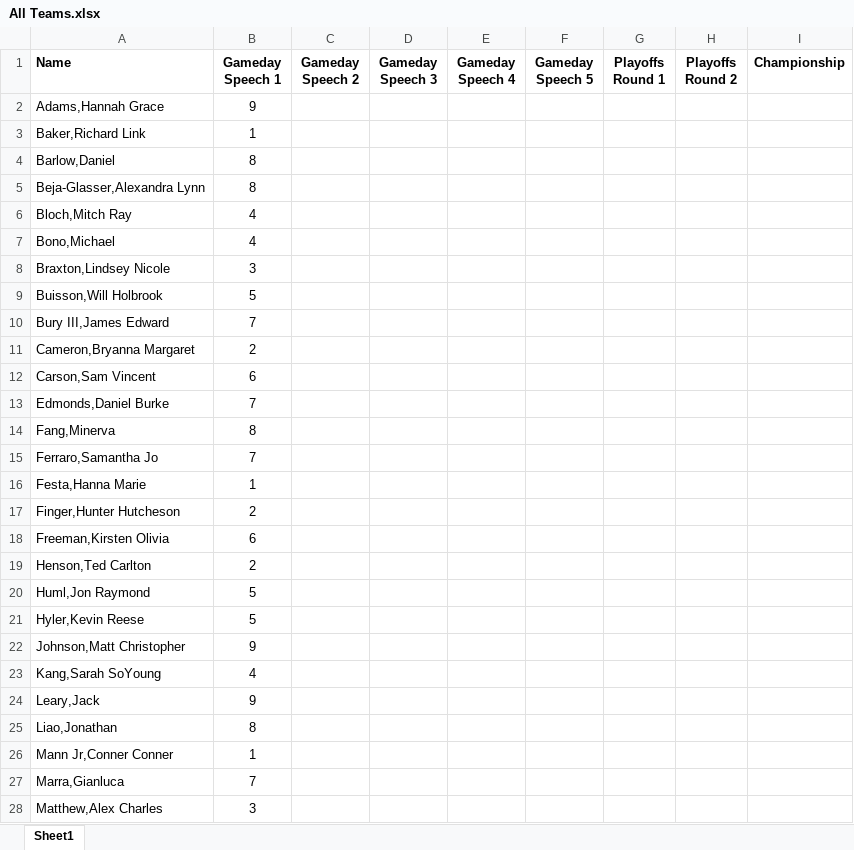
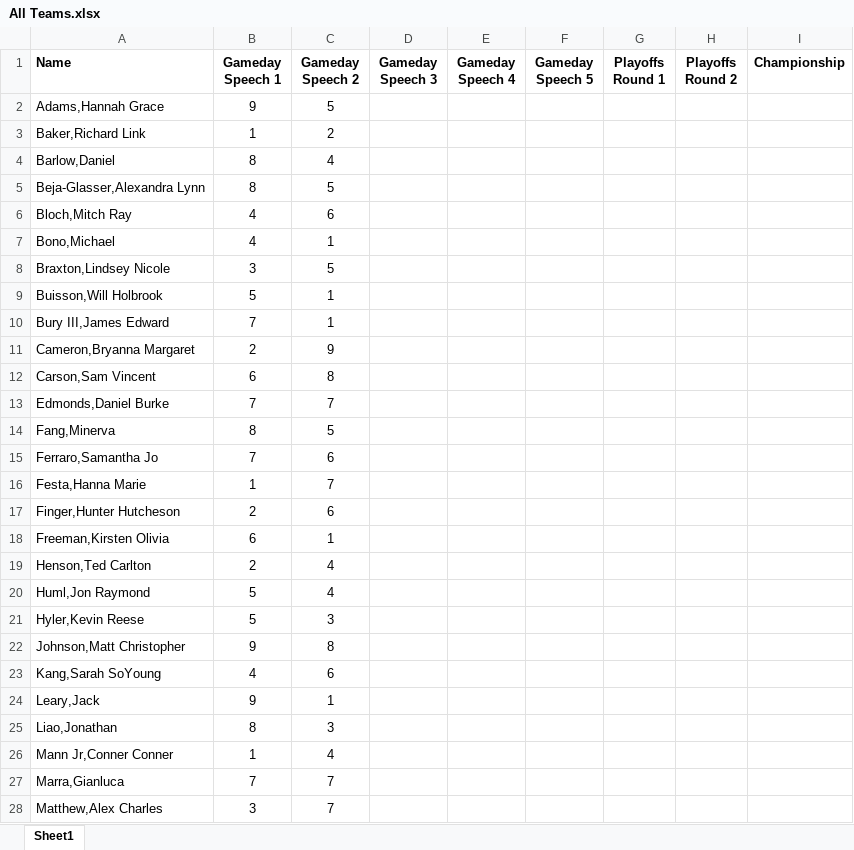
Before and after one commit to SuperMarioGiacomazzo/STOR390_WEBSITE, an Excel workbook: Group Assignments/All Teams.xlsx, sheet Sheet1, drawn as a sheet; only a part is shown; values as stored, in another font and other column widths than the file's, no borders; the diff covers the shown part only; the diff names each change by its address in the sheet, - before the commit and + after, or states it on an @@ line.

Commit message:
Group Assignments Update

```diff
--- a/Group Assignments/All Teams.xlsx (sheet Sheet1)
+++ b/Group Assignments/All Teams.xlsx (sheet Sheet1)
-C2 (Gameday Speech 2): (empty)
+C2 (Gameday Speech 2): 5
-C3 (Gameday Speech 2): (empty)
+C3 (Gameday Speech 2): 2
-C4 (Gameday Speech 2): (empty)
+C4 (Gameday Speech 2): 4
-C5 (Gameday Speech 2): (empty)
+C5 (Gameday Speech 2): 5
-C6 (Gameday Speech 2): (empty)
+C6 (Gameday Speech 2): 6
-C7 (Gameday Speech 2): (empty)
+C7 (Gameday Speech 2): 1
-C8 (Gameday Speech 2): (empty)
+C8 (Gameday Speech 2): 5
-C9:C10 (Gameday Speech 2): (empty)
+C9:C10 (Gameday Speech 2): 1
-C11 (Gameday Speech 2): (empty)
+C11 (Gameday Speech 2): 9
-C12 (Gameday Speech 2): (empty)
+C12 (Gameday Speech 2): 8
-C13 (Gameday Speech 2): (empty)
+C13 (Gameday Speech 2): 7
-C14 (Gameday Speech 2): (empty)
+C14 (Gameday Speech 2): 5
-C15 (Gameday Speech 2): (empty)
+C15 (Gameday Speech 2): 6
-C16 (Gameday Speech 2): (empty)
+C16 (Gameday Speech 2): 7
-C17 (Gameday Speech 2): (empty)
+C17 (Gameday Speech 2): 6
-C18 (Gameday Speech 2): (empty)
+C18 (Gameday Speech 2): 1
-C19:C20 (Gameday Speech 2): (empty)
+C19:C20 (Gameday Speech 2): 4
-C21 (Gameday Speech 2): (empty)
+C21 (Gameday Speech 2): 3
-C22 (Gameday Speech 2): (empty)
+C22 (Gameday Speech 2): 8
-C23 (Gameday Speech 2): (empty)
+C23 (Gameday Speech 2): 6
-C24 (Gameday Speech 2): (empty)
+C24 (Gameday Speech 2): 1
-C25 (Gameday Speech 2): (empty)
+C25 (Gameday Speech 2): 3
-C26 (Gameday Speech 2): (empty)
+C26 (Gameday Speech 2): 4
-C27:C28 (Gameday Speech 2): (empty)
+C27:C28 (Gameday Speech 2): 7
```
Also changed, not shown: 17 edited cells elsewhere in this sheet, 5 other files.
